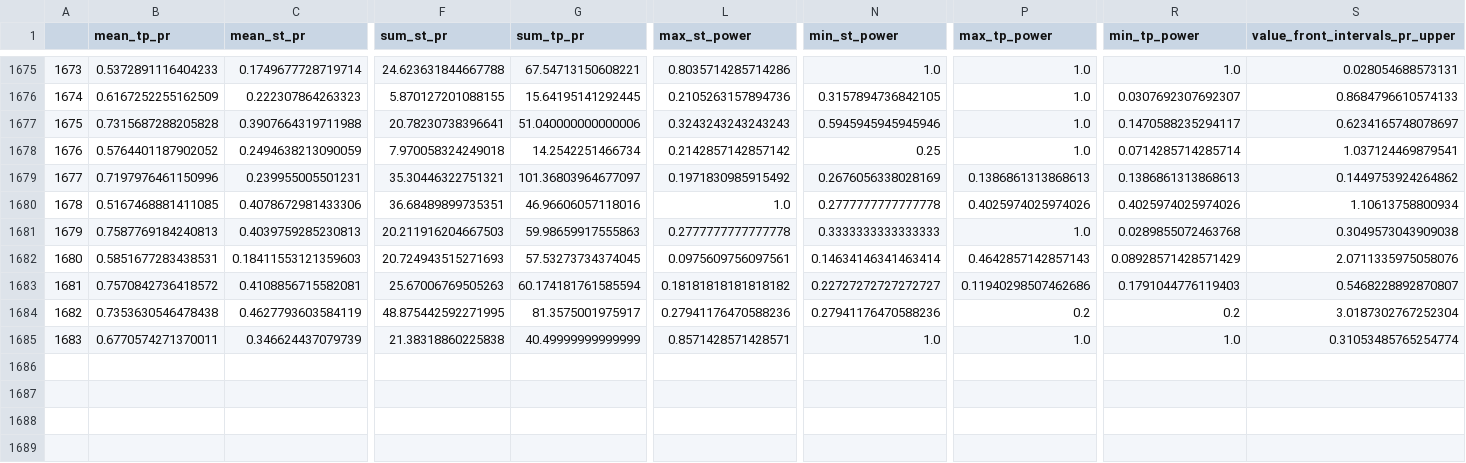
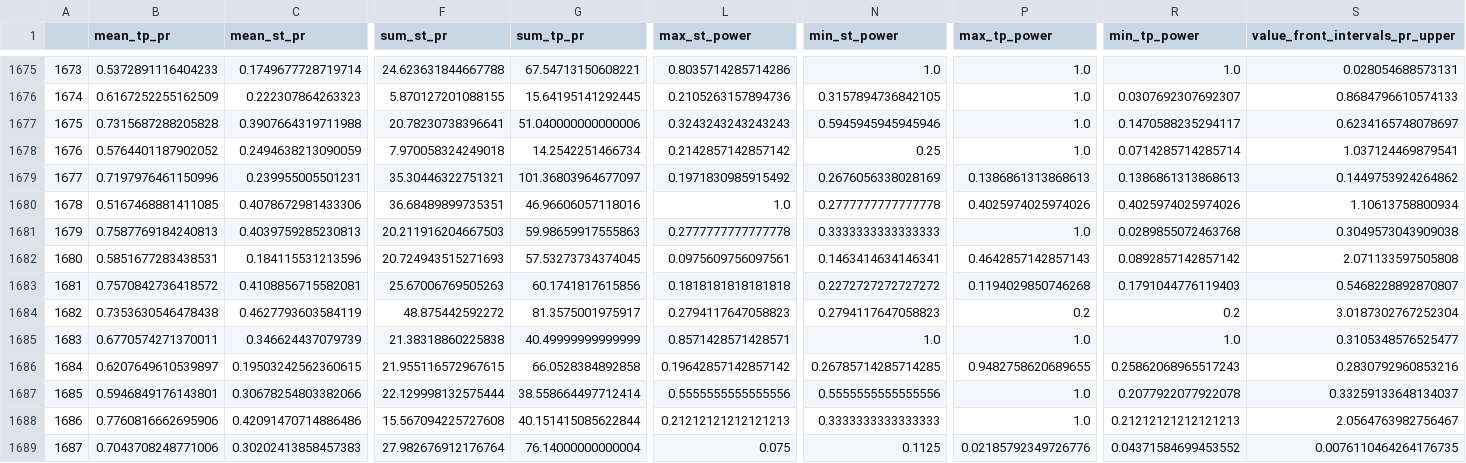
Before and after one commit to Mehrshad-Sorena/ShadBot, a CSV file: src/indicators/MACD/GeneticLearning_DB/elites/primary/sell/XAUUSD_i_LearningResults.csv, drawn as a sheet; only a part is shown, gaps mark what is left out; rows hold the shown columns only; the diff covers the shown part only; the diff names each change by its address in the sheet, - before the commit and + after, or states it on an @@ line.

```diff
--- a/src/indicators/MACD/GeneticLearning_DB/elites/primary/sell/XAUUSD_i_LearningResults.csv
+++ b/src/indicators/MACD/GeneticLearning_DB/elites/primary/sell/XAUUSD_i_LearningResults.csv
-C1682 (mean_st_pr): 0.18411553121359603
+C1682 (mean_st_pr): 0.184115531213596
-N1682 (min_st_power): 0.14634146341463414
+N1682 (min_st_power): 0.1463414634146341
-R1682 (min_tp_power): 0.08928571428571429
+R1682 (min_tp_power): 0.0892857142857142
-S1682 (value_front_intervals_pr_upper): 2.0711335975058076
+S1682 (value_front_intervals_pr_upper): 2.071133597505808
-G1683 (sum_tp_pr): 60.174181761585594
+G1683 (sum_tp_pr): 60.1741817615856
-L1683 (max_st_power): 0.18181818181818182
+L1683 (max_st_power): 0.1818181818181818
-N1683 (min_st_power): 0.22727272727272727
+N1683 (min_st_power): 0.2272727272727272
-P1683 (max_tp_power): 0.11940298507462686
+P1683 (max_tp_power): 0.1194029850746268
-F1684 (sum_st_pr): 48.875442592271995
+F1684 (sum_st_pr): 48.875442592272
-L1684 (max_st_power): 0.27941176470588236
+L1684 (max_st_power): 0.2794117647058823
-N1684 (min_st_power): 0.27941176470588236
+N1684 (min_st_power): 0.2794117647058823
-S1685 (value_front_intervals_pr_upper): 0.31053485765254774
+S1685 (value_front_intervals_pr_upper): 0.3105348576525477
+row 1686: 1684 | 0.6207649610539897 | 0.19503242562360615 | 21.955116572967615 | 66.0528384892858 | 0.19642857142857142 | 0.26785714285714285 | 0.9482758620689655 | 0.25862068965517243 | 0.2830792960853216
+row 1687: 1685 | 0.5946849176143801 | 0.30678254803382066 | 22.129998132575444 | 38.558664497712414 | 0.5555555555555556 | 0.5555555555555556 | 1.0 | 0.2077922077922078 | 0.33259133648134037
+row 1688: 1686 | 0.7760816662695906 | 0.42091470714886486 | 15.567094225727608 | 40.151415085622844 | 0.21212121212121213 | 0.3333333333333333 | 1.0 | 0.21212121212121213 | 2.0564763982756467
+row 1689: 1687 | 0.7043708248771006 | 0.30202413858457383 | 27.982676912176764 | 76.14000000000004 | 0.075 | 0.1125 | 0.02185792349726776 | 0.04371584699453552 | 0.0076110464264176735
```
Also changed, not shown: 2 edited cells elsewhere in this file, src/indicators/MACD/GeneticLearning_DB/elites/primary/sell/XAUUSD_i_ChromosomeResults.csv, src/indicators/MACD/GeneticLearning_DB/society/primary/sell/XAUUSD_i.csv.
